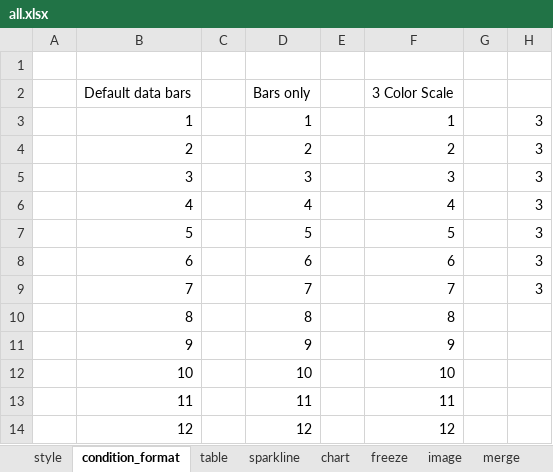
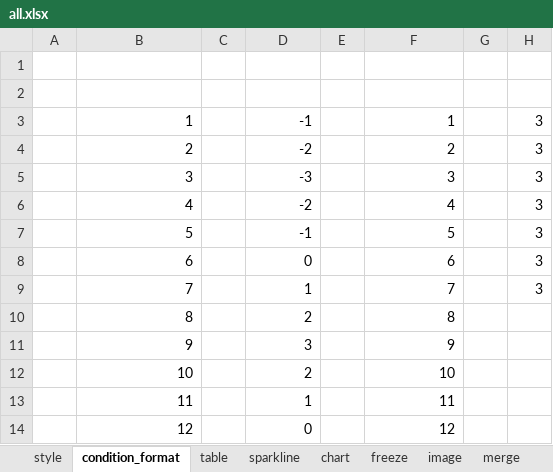
Before and after one commit to Gengxin-Tech/prismui, an Excel workbook: examples/static/all.xlsx, sheet condition_format, drawn as a sheet; values as stored, in another font and other column widths than the file's, no borders; conditional formats not drawn; the diff names each change by its address in the sheet, - before the commit and + after, or states it on an @@ line.

```diff
--- a/examples/static/all.xlsx (sheet condition_format)
+++ b/examples/static/all.xlsx (sheet condition_format)
-row 2:  | Default data bars |  | Bars only |  | 3 Color Scale
+row 2: (empty)
-D3: 1
+D3: -1
-D4: 2
+D4: -2
-D5: 3
+D5: -3
-D6: 4
+D6: -2
-D7: 5
+D7: -1
-D8: 6
+D8: 0
-D9: 7
+D9: 1
-D10: 8
+D10: 2
-D11: 9
+D11: 3
-D12: 10
+D12: 2
-D13: 11
+D13: 1
-D14: 12
+D14: 0
```
Also changed, not shown: 8 other files.
